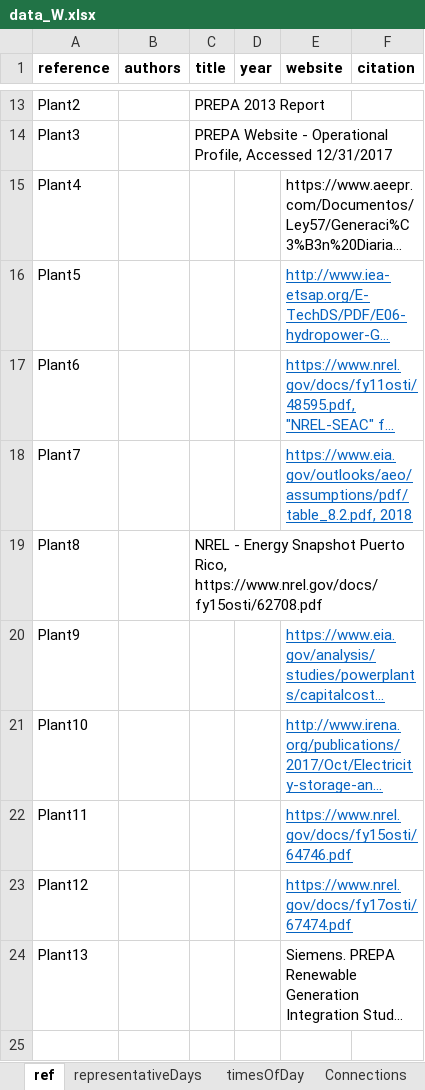
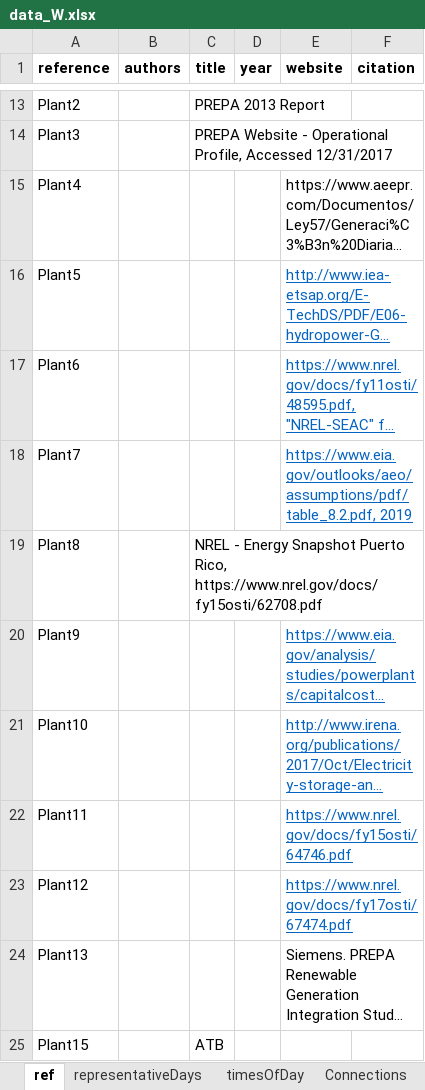
Before and after one commit to EnergyModels/temoatools, an Excel workbook: examples/puerto_rico_stoch/data/data_W.xlsx, sheet ref, drawn as a sheet; only a part is shown, gaps mark what is left out; long unchanged cells end in …; values as stored, in another font and other column widths than the file's, no borders; the diff names each change by its address in the sheet, - before the commit and + after, or states it on an @@ line.

```diff
--- a/examples/puerto_rico_stoch/data/data_W.xlsx (sheet ref)
+++ b/examples/puerto_rico_stoch/data/data_W.xlsx (sheet ref)
-E18 (website): https://www.eia.gov/outlooks/aeo/assumptions/pdf/table_8.2.pdf, 2018
+E18 (website): https://www.eia.gov/outlooks/aeo/assumptions/pdf/table_8.2.pdf, 2019
+row 25: Plant15 |  | ATB
```
Also changed, not shown: sheet PowerPlants, sheet PowerPlantsPerformance, sheet PowerPlantsCosts, sheet Demand, sheet PowerPlantsConstraints, sheet Connections, examples/puerto_rico_stoch/data/data_X.xlsx, examples/puerto_rico_stoch/data/data_Y.xlsx, 10 other files.
